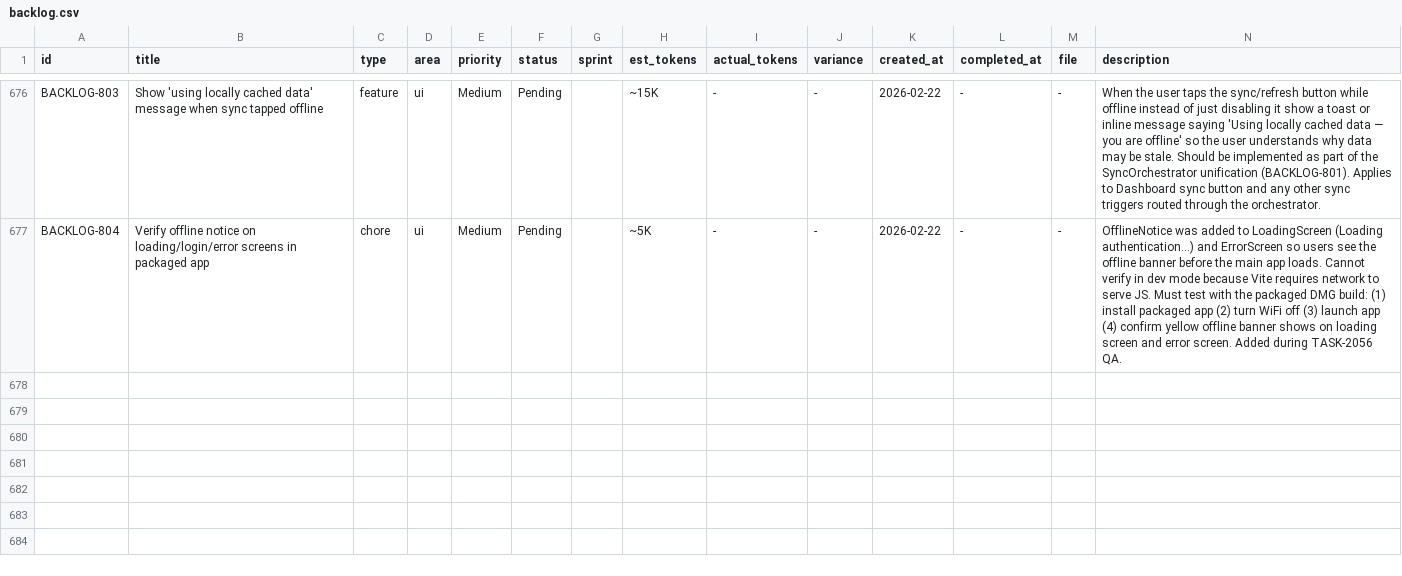
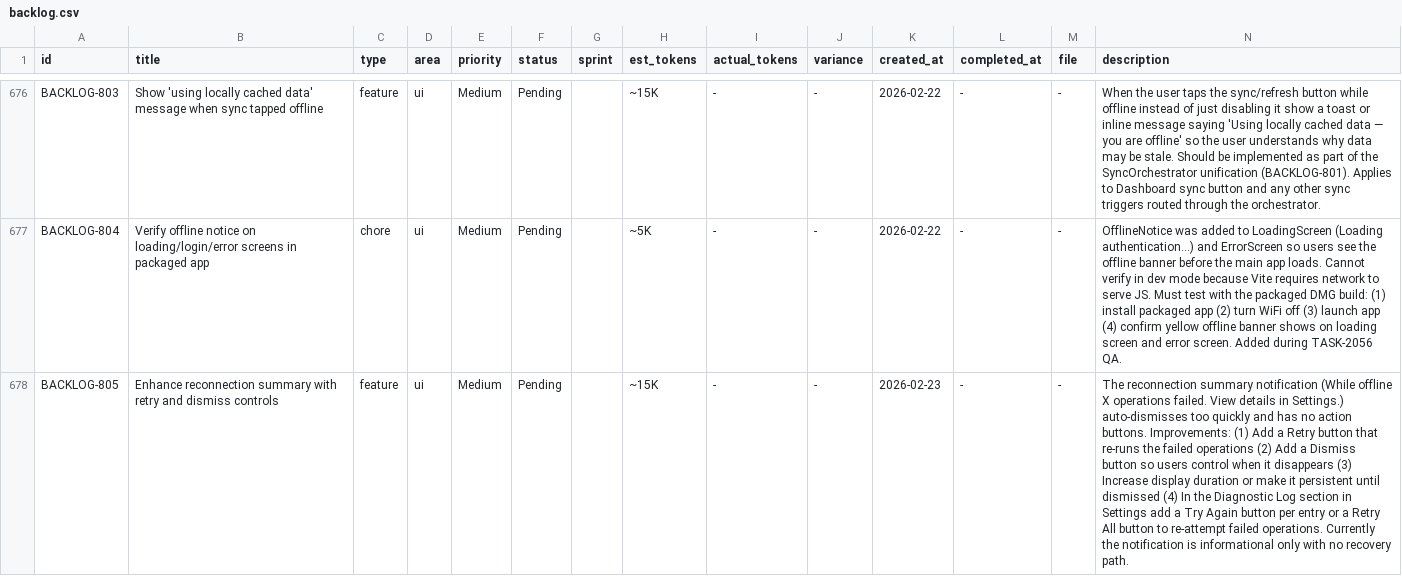
Before and after one commit to 5hdaniel/Mad, a CSV file: .claude/plans/backlog/data/backlog.csv, drawn as a sheet; only a part is shown, gaps mark what is left out; the diff covers the shown part only; the diff names each change by its address in the sheet, - before the commit and + after, or states it on an @@ line.

```diff
--- a/.claude/plans/backlog/data/backlog.csv
+++ b/.claude/plans/backlog/data/backlog.csv
+row 678: BACKLOG-805 | Enhance reconnection summary with retry and dismiss controls | feature | ui | Medium | Pending |  | ~15K | - | - | 2026-02-23 | - | - | The reconnection summary notification (While offline X operations failed. View details in Settings.) auto-dismisses too quickly and has no action buttons. Improvements: (1) Add a Retry button that re-runs the failed operations (2) Add a Dismiss button so users control when it disappears (3) Increase display duration or make it persistent until dismissed (4) In the Diagnostic Log section in Settings add a Try Again button per entry or a Retry All button to re-attempt failed operations. Currently the notification is informational only with no recovery path.
```
Also changed, not shown: 1 added row elsewhere in this file, 1 other file.
